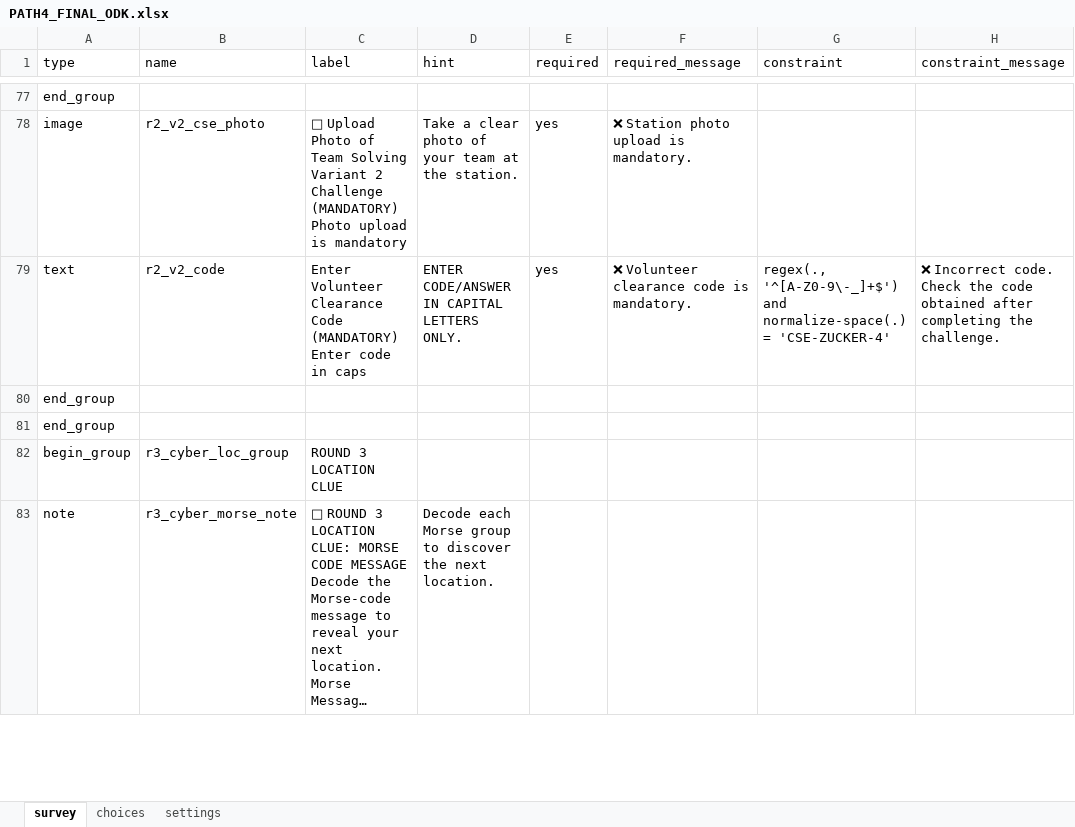
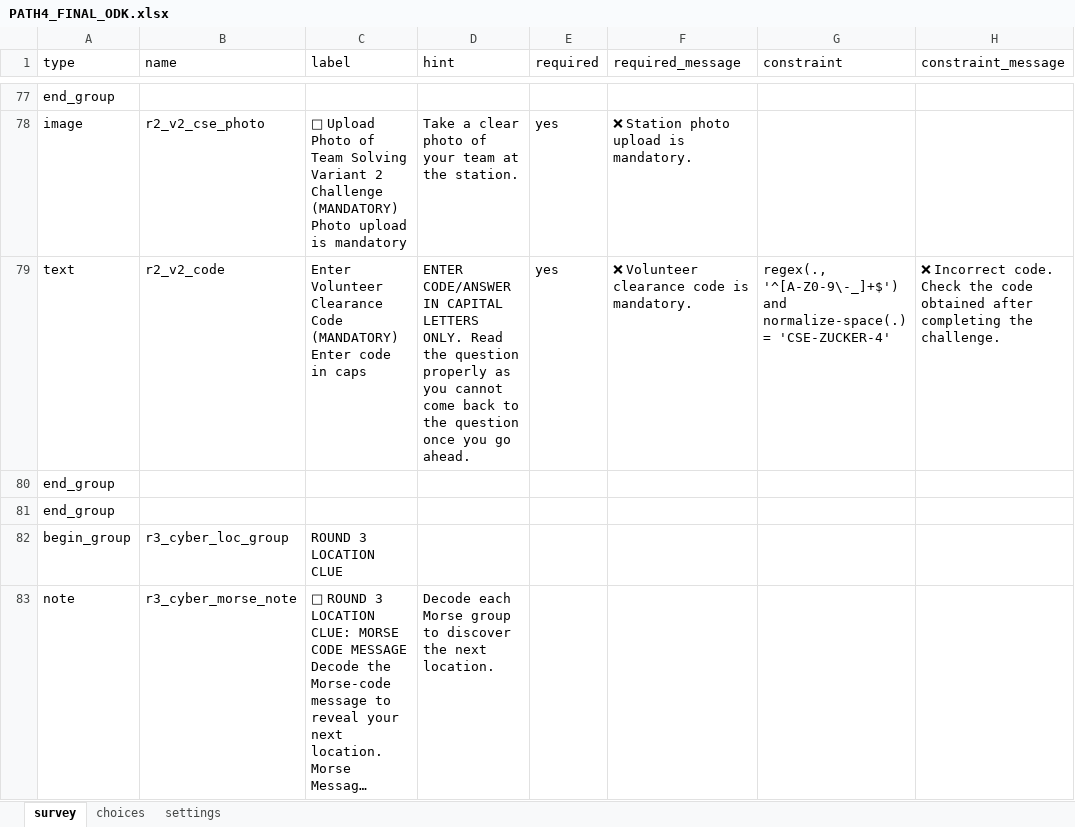
Before and after one commit to BhargaviGangoor/FINAL-CLUE, an Excel workbook: ROUTE_4_PATH4_OLD_CANTEEN_CSE_CY_MBA_AUDI/PATH4_FINAL_ODK.xlsx, sheet survey, drawn as a sheet; only a part is shown, gaps mark what is left out; long unchanged cells end in …; values as stored, in another font and other column widths than the file's, no borders; the diff covers the shown part only; the diff names each change by its address in the sheet, - before the commit and + after, or states it on an @@ line.

```diff
--- a/ROUTE_4_PATH4_OLD_CANTEEN_CSE_CY_MBA_AUDI/PATH4_FINAL_ODK.xlsx (sheet survey)
+++ b/ROUTE_4_PATH4_OLD_CANTEEN_CSE_CY_MBA_AUDI/PATH4_FINAL_ODK.xlsx (sheet survey)
-D79 (hint): …LETTERS ONLY.
+D79 (hint): …LETTERS ONLY. Read the question properly as you cannot come back to the question once you go ahead.
```
Also changed, not shown: 14 edited cells elsewhere in this sheet, ROUTE_1_PATH1_ECE_MECH_FC_CY_AUDI/PATH1_FINAL_ODK.xlsx, ROUTE_2_PATH2_ADMIN_MBA_LIB_AIML_AUDI/PATH2_ANSWER_KEY.xlsx, 29 other files.
